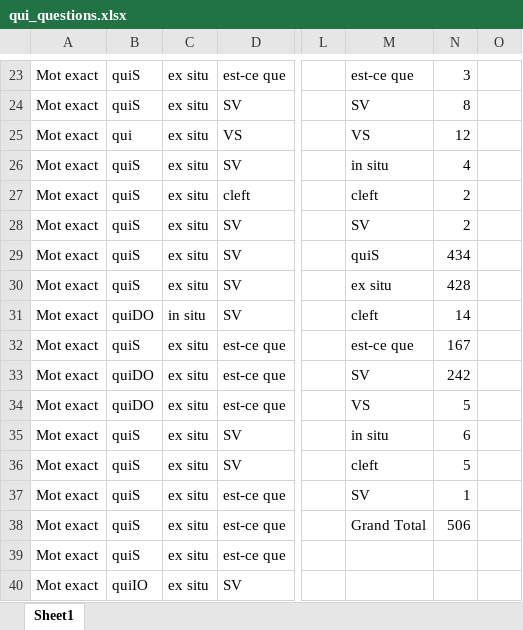
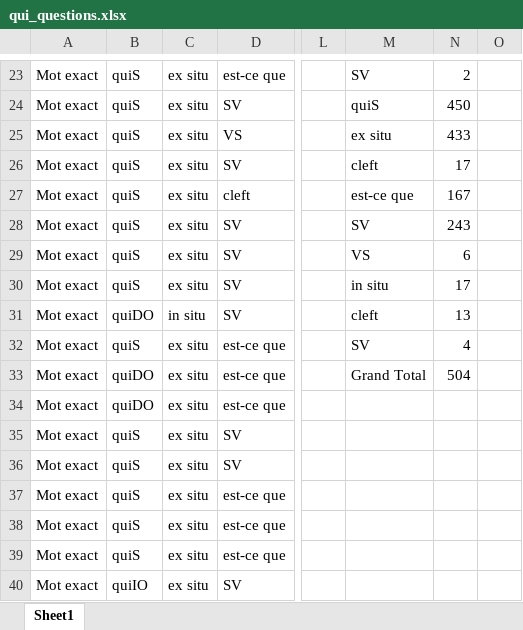
Before and after one commit to CaterinaBi/parameters-corpus-work, an Excel workbook: data/ESLO/all_selected_data/qui_questions.xlsx, sheet Sheet1, drawn as a sheet; only a part is shown, gaps mark what is left out; values as stored, in another font and other column widths than the file's, no borders; charts and pictures not drawn; the diff covers the shown part only; the diff names each change by its address in the sheet, - before the commit and + after, or states it on an @@ line.

```diff
--- a/data/ESLO/all_selected_data/qui_questions.xlsx (sheet Sheet1)
+++ b/data/ESLO/all_selected_data/qui_questions.xlsx (sheet Sheet1)
-M23: est-ce que
+M23: SV
-N23: 3
+N23: 2
-M24: SV
+M24: quiS
-N24: 8
+N24: 450
-B25: qui
+B25: quiS
-M25: VS
+M25: ex situ
-N25: 12
+N25: 433
-M26: in situ
+M26: cleft
-N26: 4
+N26: 17
-M27: cleft
+M27: est-ce que
-N27: 2
+N27: 167
-N28: 2
+N28: 243
-M29: quiS
+M29: VS
-N29: 434
+N29: 6
-M30: ex situ
+M30: in situ
-N30: 428
+N30: 17
-N31: 14
+N31: 13
-M32: est-ce que
+M32: SV
-N32: 167
+N32: 4
-M33: SV
+M33: Grand Total
-N33: 242
+N33: 504
-M34: VS
+M34: (empty)
-N34: 5
+N34: (empty)
-M35: in situ
+M35: (empty)
-N35: 6
+N35: (empty)
-M36: cleft
+M36: (empty)
-N36: 5
+N36: (empty)
-M37: SV
+M37: (empty)
-N37: 1
+N37: (empty)
-M38: Grand Total
+M38: (empty)
-N38: 506
+N38: (empty)
```
Also changed, not shown: 2 removed rows and 72 edited cells elsewhere in this sheet, charts or pictures, data/ESLO/all_selected_data/quand_questions.xlsx, 6 other files.
